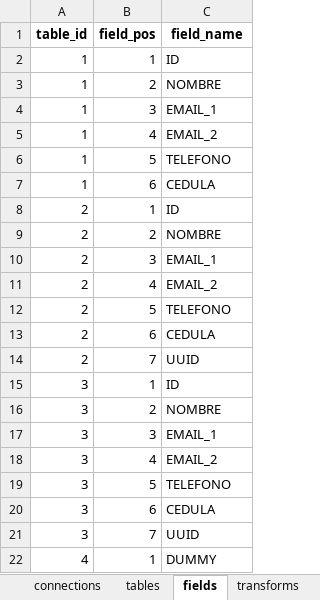
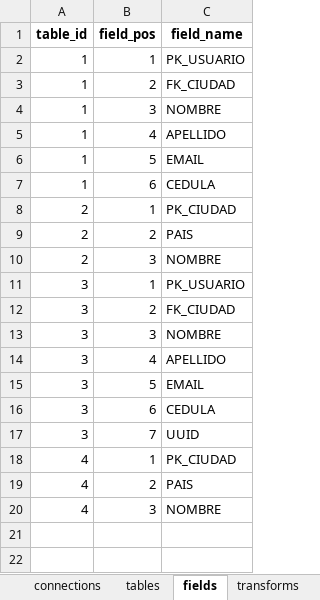
Before and after one commit to JohanValero/ofuscadatos, an Excel workbook: datos.xlsx, sheet fields, drawn as a sheet; values as stored, in another font and other column widths than the file's, no borders; removed rows and columns are numbered as before the commit, all else as after; the diff names each change by its address in the sheet, - before the commit and + after, or states it on an @@ line.

```diff
--- a/datos.xlsx (sheet fields)
+++ b/datos.xlsx (sheet fields)
-C2 (field_name): ID
+C2 (field_name): PK_USUARIO
-C3 (field_name): NOMBRE
+C3 (field_name): FK_CIUDAD
-C4 (field_name): EMAIL_1
+C4 (field_name): NOMBRE
-C5 (field_name): EMAIL_2
+C5 (field_name): APELLIDO
-C6 (field_name): TELEFONO
+C6 (field_name): EMAIL
-C8 (field_name): ID
+C8 (field_name): PK_CIUDAD
-C9 (field_name): NOMBRE
+C9 (field_name): PAIS
-C10 (field_name): EMAIL_1
+C10 (field_name): NOMBRE
-row 11: 2 | 4 | EMAIL_2
-row 12: 2 | 5 | TELEFONO
-row 13: 2 | 6 | CEDULA
-row 14: 2 | 7 | UUID
-C11 (field_name): ID
+C11 (field_name): PK_USUARIO
-C12 (field_name): NOMBRE
+C12 (field_name): FK_CIUDAD
-C13 (field_name): EMAIL_1
+C13 (field_name): NOMBRE
-C14 (field_name): EMAIL_2
+C14 (field_name): APELLIDO
-C15 (field_name): TELEFONO
+C15 (field_name): EMAIL
-C18 (field_name): DUMMY
+C18 (field_name): PK_CIUDAD
+row 19: 4 | 2 | PAIS
+row 20: 4 | 3 | NOMBRE
```
Also changed, not shown: sheet tranform_field, sheet tables, sheet connections, sheet transforms, 2 other files.
